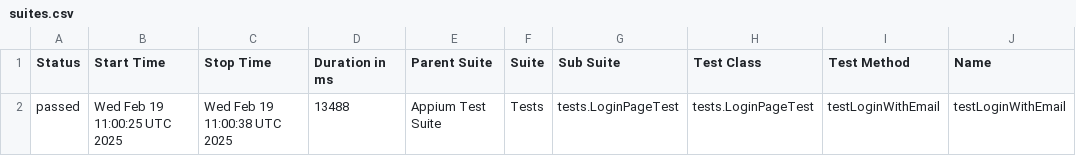
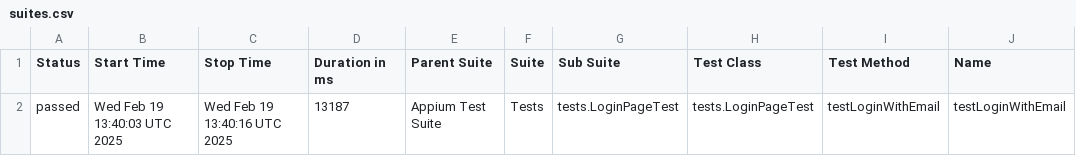
Before and after one commit to AshfaqSourav/Findit-App-Automation, a CSV file: data/suites.csv, drawn as a sheet; only a part is shown; the diff names each change by its address in the sheet, - before the commit and + after, or states it on an @@ line.

```diff
--- a/data/suites.csv
+++ b/data/suites.csv
-B2 (Start Time): Wed Feb 19 11:00:25 UTC 2025
+B2 (Start Time): Wed Feb 19 13:40:03 UTC 2025
-C2 (Stop Time): Wed Feb 19 11:00:38 UTC 2025
+C2 (Stop Time): Wed Feb 19 13:40:16 UTC 2025
-D2 (Duration in ms): 13488
+D2 (Duration in ms): 13187
```
Also changed, not shown: 16 other files.
